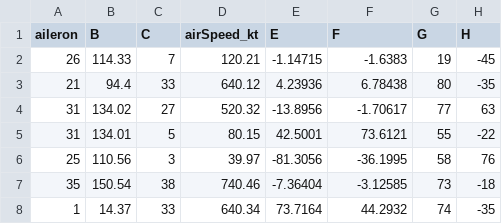
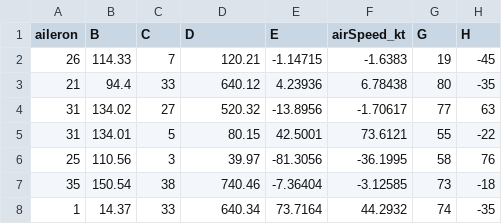
Before and after one commit to PTM2-flight-simulator-team/-FlightSimulatorSystem, a CSV file: Frontend/src/main/java/Model/ModelTools/train.csv, drawn as a sheet; only a part is shown.

```diff
--- a/Frontend/src/main/java/Model/ModelTools/train.csv
+++ b/Frontend/src/main/java/Model/ModelTools/train.csv
@@ -1,2 +1,2 @@
-aileron,B,C,airSpeed_kt,E,F,G,H
+aileron,B,C,D,E,airSpeed_kt,G,H
 26,114.33,7,120.21,-1.14715,-1.6383,19,-45
```
Also changed, not shown: Frontend/src/main/java/Model/ModelTools/test.csv, 2 other files.
